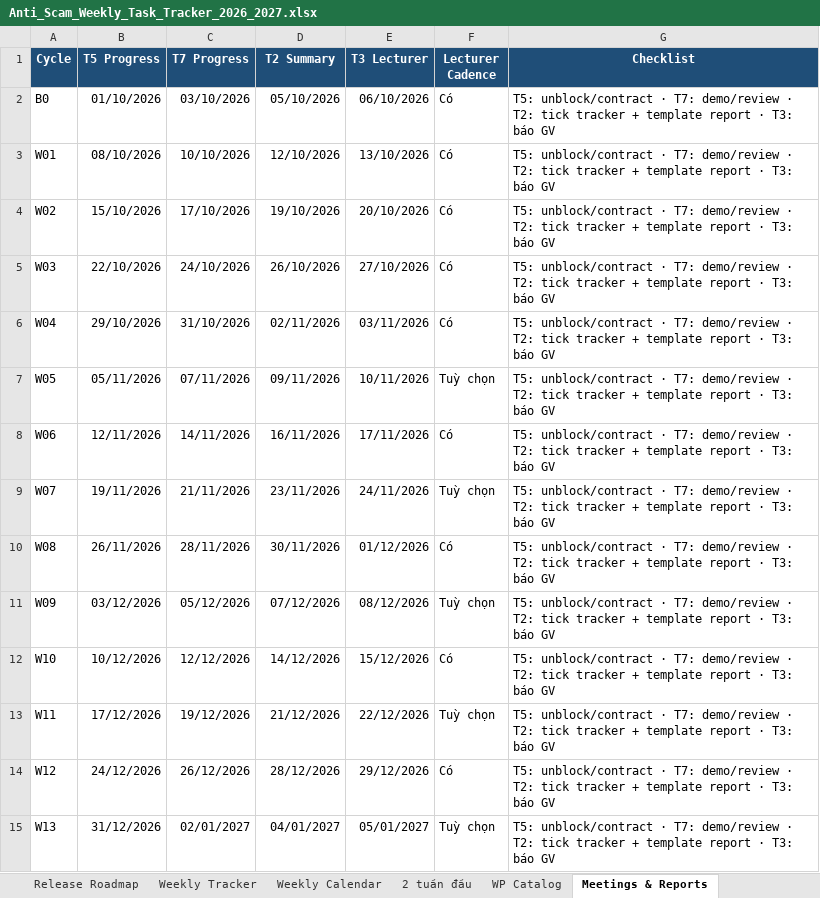
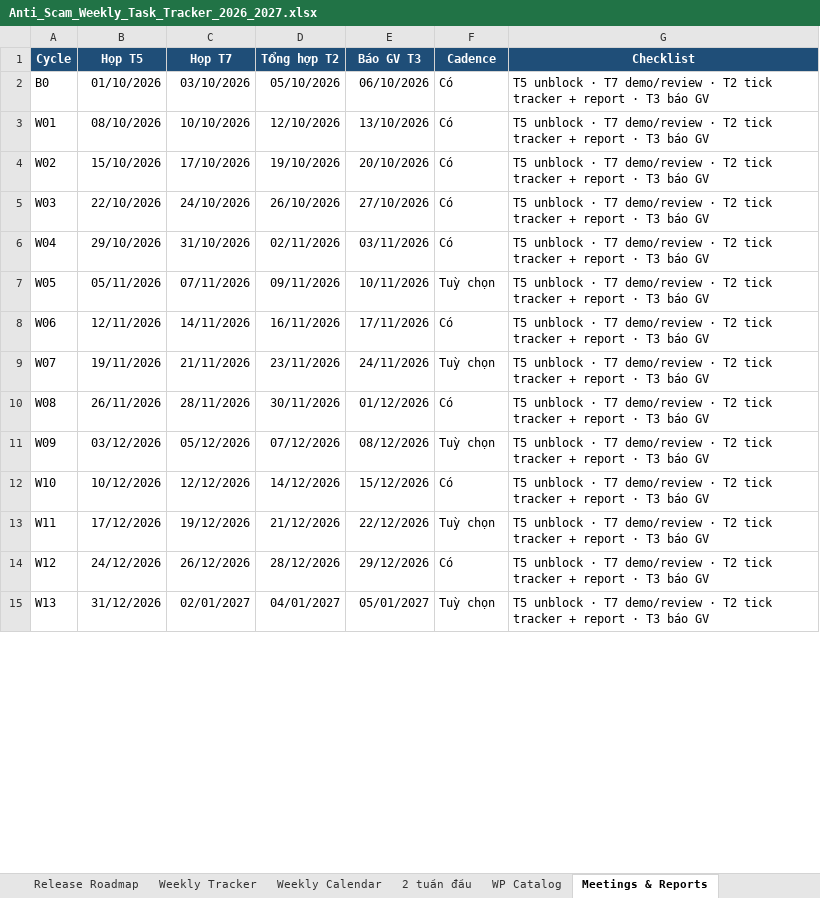
Before and after one commit to KLTN-2023-HCMSU/document, an Excel workbook: plan/v2.0/Anti_Scam_Weekly_Task_Tracker_2026_2027.xlsx, sheet Meetings & Reports, drawn as a sheet; only a part is shown; values as stored, in another font and other column widths than the file's, no borders; the diff covers the shown part only; the diff names each change by its address in the sheet, - before the commit and + after, or states it on an @@ line.

```diff
--- a/plan/v2.0/Anti_Scam_Weekly_Task_Tracker_2026_2027.xlsx (sheet Meetings & Reports)
+++ b/plan/v2.0/Anti_Scam_Weekly_Task_Tracker_2026_2027.xlsx (sheet Meetings & Reports)
-B1: T5 Progress
+B1: Họp T5
-C1: T7 Progress
+C1: Họp T7
-D1: T2 Summary
+D1: Tổng hợp T2
-E1: T3 Lecturer
+E1: Báo GV T3
-F1: Lecturer Cadence
+F1: Cadence
-G2:G15 (Checklist): T5: unblock/contract · T7: demo/review · T2: tick tracker + template report · T3: báo GV
+G2:G15 (Checklist): T5 unblock · T7 demo/review · T2 tick tracker + report · T3 báo GV
```
Also changed, not shown: 30 edited cells elsewhere in this sheet, sheet Weekly Tracker, sheet WP Catalog, sheet Weekly Calendar, sheet 2 tuần đầu, sheet Release Roadmap, sheet Dashboard, formulas that keep their value, charts or pictures, specifications/features/v2.0/Anti_Scam_Feature_Backlog_V2.xlsx, 3 other files.
